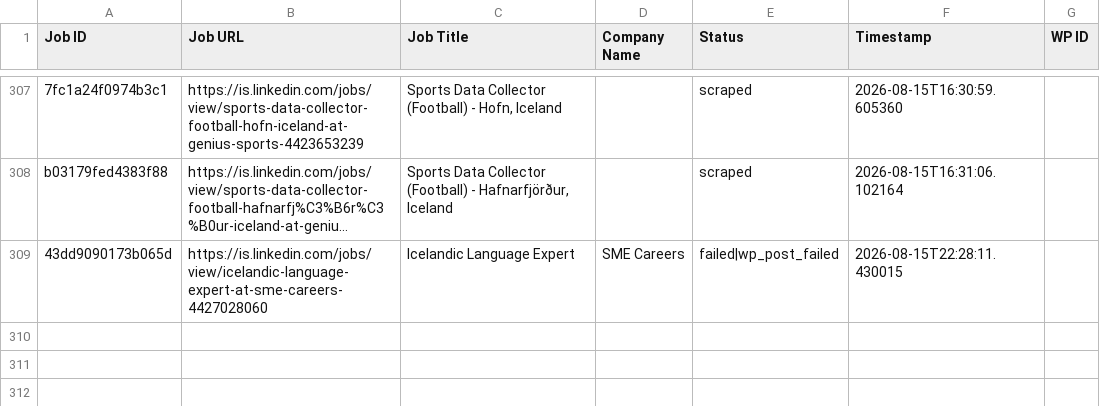
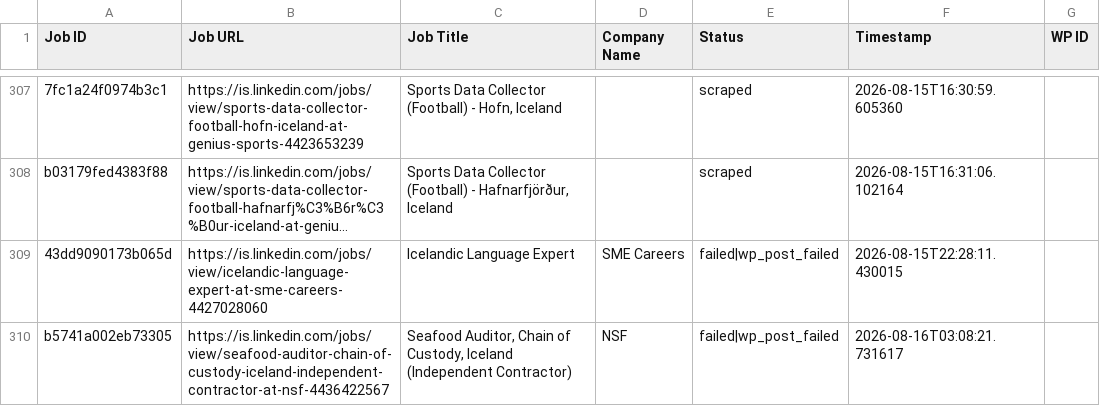
Before and after one commit to innovationinc2000/is, a CSV file: processed_jobs.csv, drawn as a sheet; only a part is shown, gaps mark what is left out; long unchanged cells end in …; the diff names each change by its address in the sheet, - before the commit and + after, or states it on an @@ line.

```diff
--- a/processed_jobs.csv
+++ b/processed_jobs.csv
+row 310: b5741a002eb73305 | https://is.linkedin.com/jobs/view/seafood-auditor-chain-of-custody-iceland-independent-contractor-at-nsf-4436422567 | Seafood Auditor, Chain of Custody, Iceland (Independent Contractor) | NSF | failed|wp_post_failed | 2026-08-16T03:08:21.731617
```
